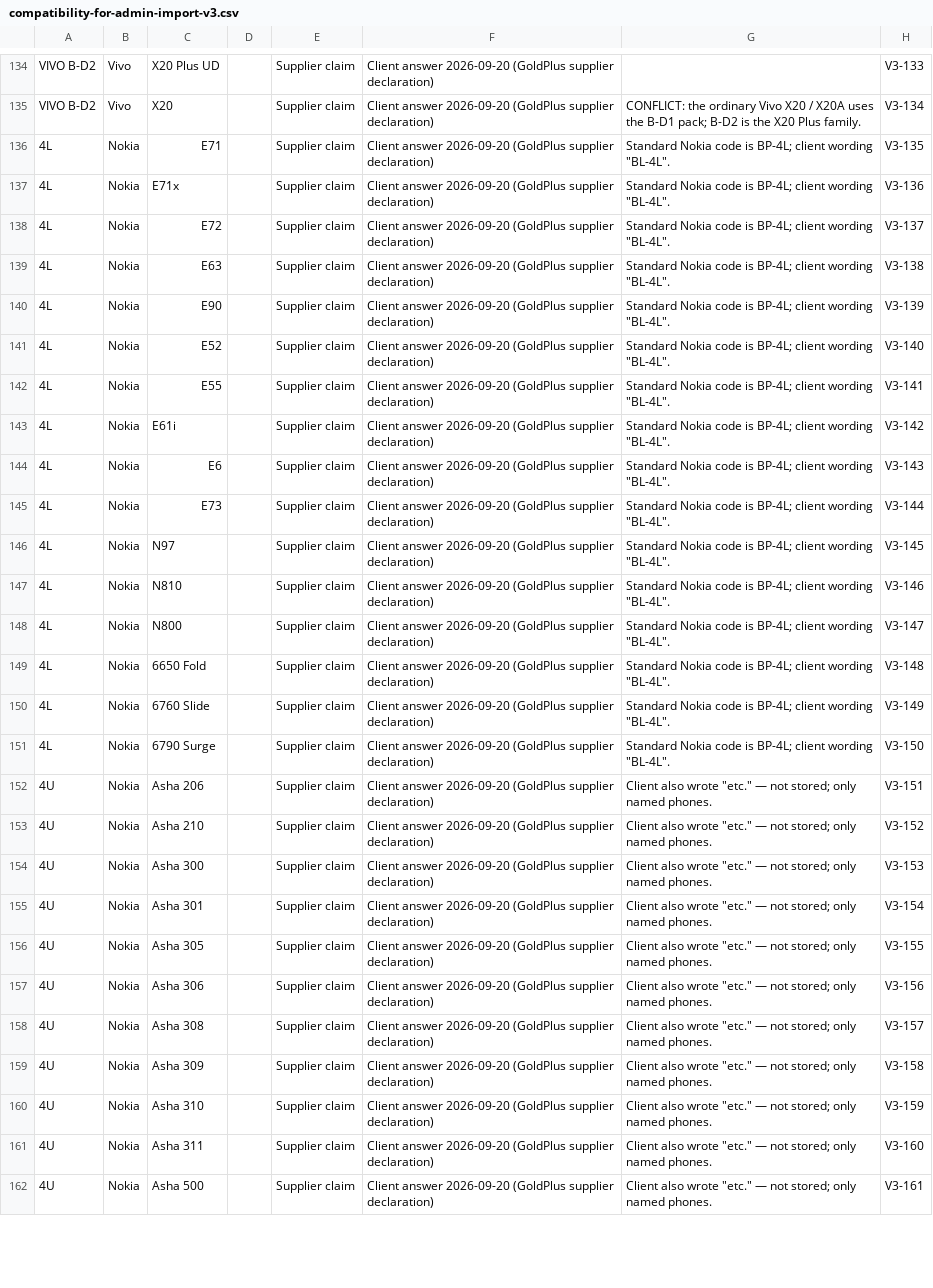
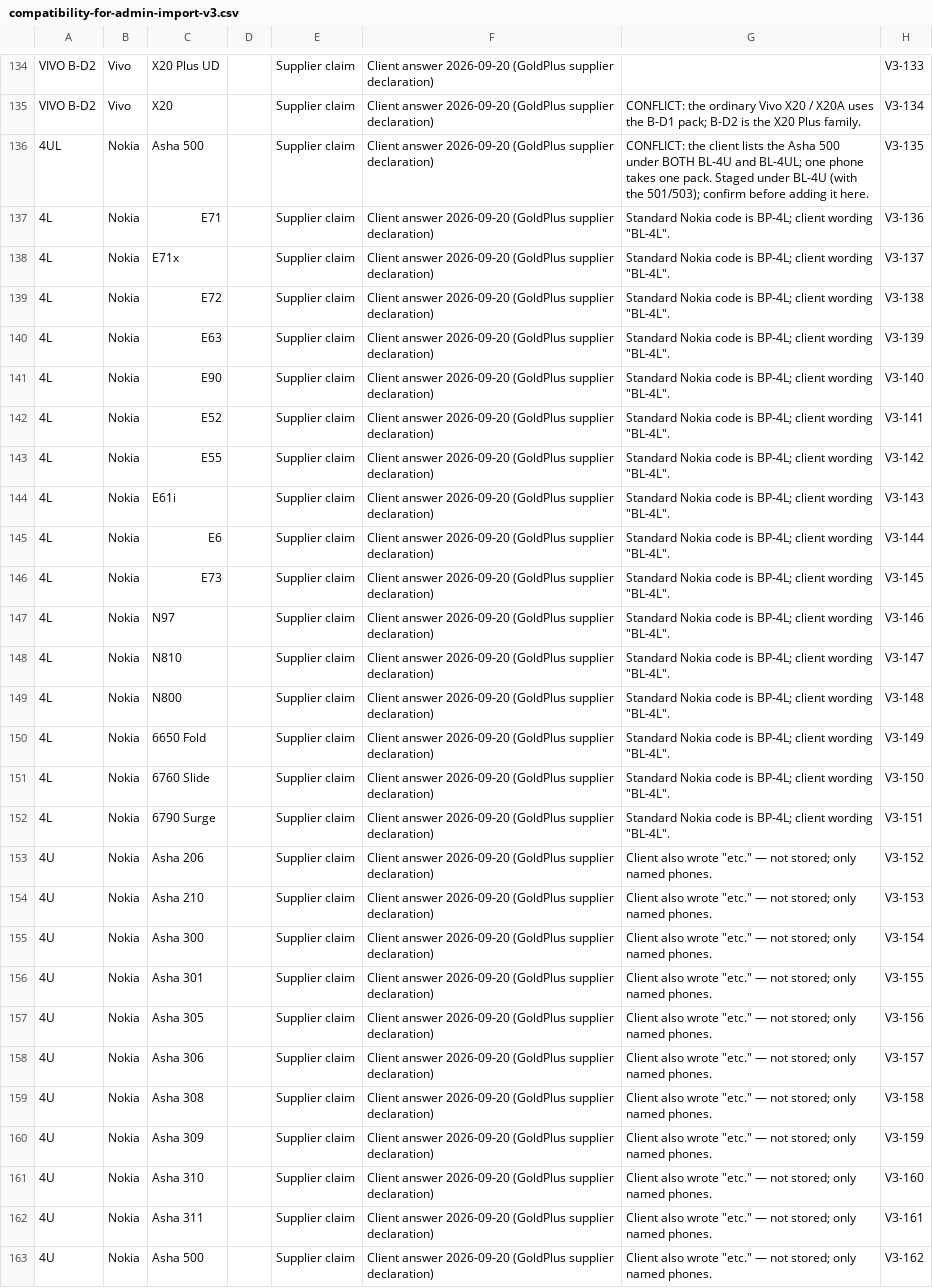
Before and after one commit to sebunya/sebunya, a CSV file: goldplus-commerce/docs/personalisation/device-compatibility/client-answers-2026-09-20/compatibility-for-admin-import-v3.csv, drawn as a sheet; only a part is shown, gaps mark what is left out; addresses are those after the commit; the diff covers the shown part only; the diff names each change by its address in the sheet, - before the commit and + after, or states it on an @@ line.

```diff
--- a/goldplus-commerce/docs/personalisation/device-compatibility/client-answers-2026-09-20/compatibility-for-admin-import-v3.csv
+++ b/goldplus-commerce/docs/personalisation/device-compatibility/client-answers-2026-09-20/compatibility-for-admin-import-v3.csv
+row 136: 4UL | Nokia | Asha 500 |  | Supplier claim | Client answer 2026-09-20 (GoldPlus supplier declaration) | CONFLICT: the client lists the Asha 500 under BOTH BL-4U and BL-4UL; one phone takes one pack. Staged under BL-4U (with the 501/503); confirm before adding it here. | V3-135
-H137: V3-135
+H137: V3-136
-H138: V3-136
+H138: V3-137
-H139: V3-137
+H139: V3-138
-H140: V3-138
+H140: V3-139
-H141: V3-139
+H141: V3-140
-H142: V3-140
+H142: V3-141
-H143: V3-141
+H143: V3-142
-H144: V3-142
+H144: V3-143
-H145: V3-143
+H145: V3-144
-H146: V3-144
+H146: V3-145
-H147: V3-145
+H147: V3-146
-H148: V3-146
+H148: V3-147
-H149: V3-147
+H149: V3-148
-H150: V3-148
+H150: V3-149
-H151: V3-149
+H151: V3-150
-H152: V3-150
+H152: V3-151
-H153: V3-151
+H153: V3-152
-H154: V3-152
+H154: V3-153
-H155: V3-153
+H155: V3-154
-H156: V3-154
+H156: V3-155
-H157: V3-155
+H157: V3-156
-H158: V3-156
+H158: V3-157
-H159: V3-157
+H159: V3-158
-H160: V3-158
+H160: V3-159
-H161: V3-159
+H161: V3-160
-H162: V3-160
+H162: V3-161
-H163: V3-161
+H163: V3-162
```
Also changed, not shown: 2 removed rows and 43 edited cells elsewhere in this file, goldplus-commerce/docs/personalisation/device-compatibility/client-answers-2026-09-20/client-answers-rows.csv, 2 other files.
